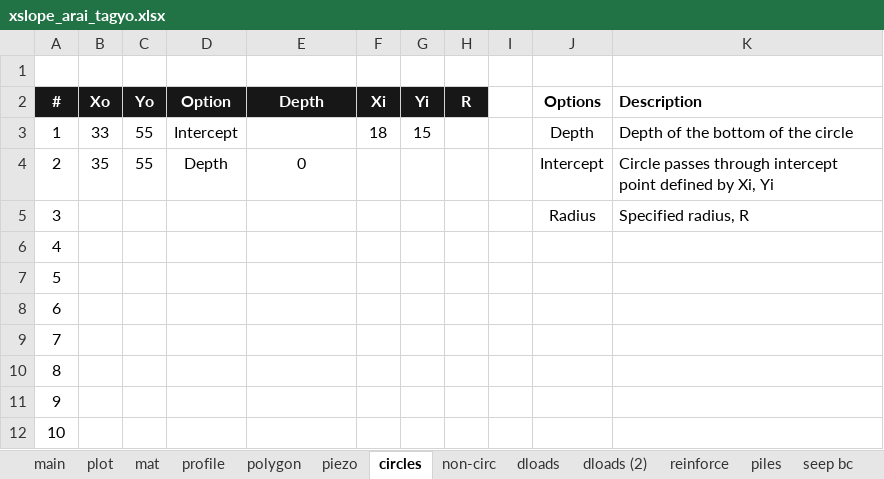
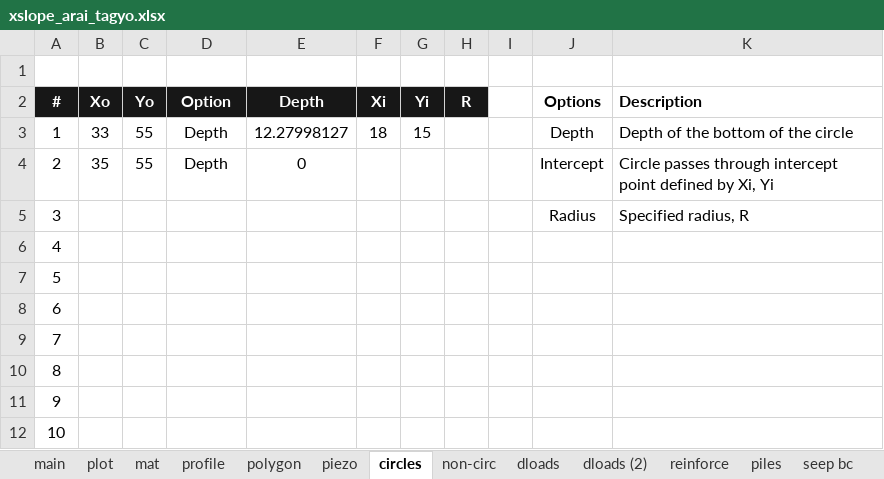
Before and after one commit to njones61/xslope, an Excel workbook: docs/lem/files/xslope_arai_tagyo.xlsx, sheet circles, drawn as a sheet; values as stored, in another font and other column widths than the file's, no borders; conditional formats not drawn; the diff names each change by its address in the sheet, - before the commit and + after, or states it on an @@ line.

```diff
--- a/docs/lem/files/xslope_arai_tagyo.xlsx (sheet circles)
+++ b/docs/lem/files/xslope_arai_tagyo.xlsx (sheet circles)
-D3 (Option): Intercept
+D3 (Option): Depth
-E3 (Depth): (empty)
+E3 (Depth): 12.27998127
```
Also changed, not shown: sheet mat, sheet profile.
